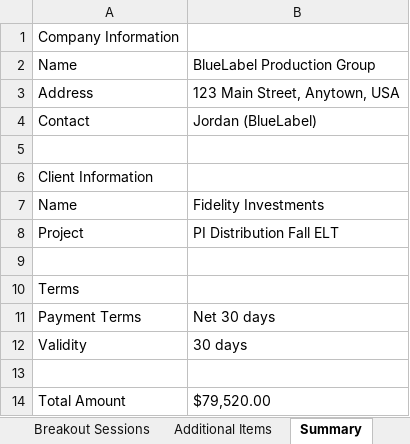
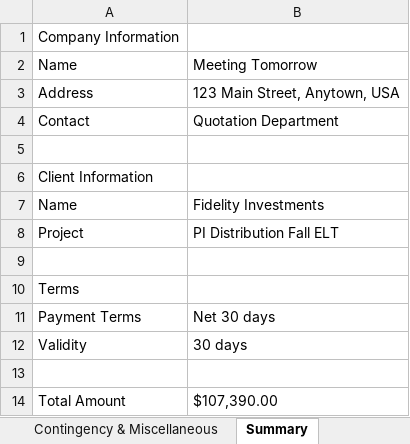
Before and after one commit to chitraa-cj/Quotation-Generator, an Excel workbook: quotation.xlsx, sheet Summary, drawn as a sheet; values as stored, in another font and other column widths than the file's, no borders; the diff names each change by its address in the sheet, - before the commit and + after, or states it on an @@ line.

```diff
--- a/quotation.xlsx (sheet Summary)
+++ b/quotation.xlsx (sheet Summary)
+sheet tab: Contingency & Miscellaneous
-B2: BlueLabel Production Group
+B2: Meeting Tomorrow
-B4: Jordan (BlueLabel)
+B4: Quotation Department
-B14: $79,520.00
+B14: $107,390.00
```
Also changed, not shown: sheet General Session - Seaport Hotel, sheet Breakout Sessions (Larkin, Ligh, sheet Shipping & Logistics, other sheet tabs, 4 other files.
